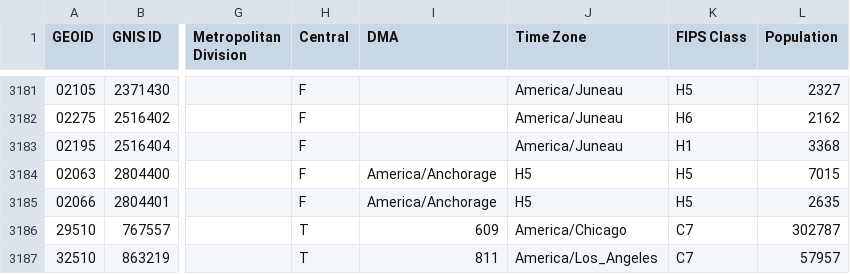
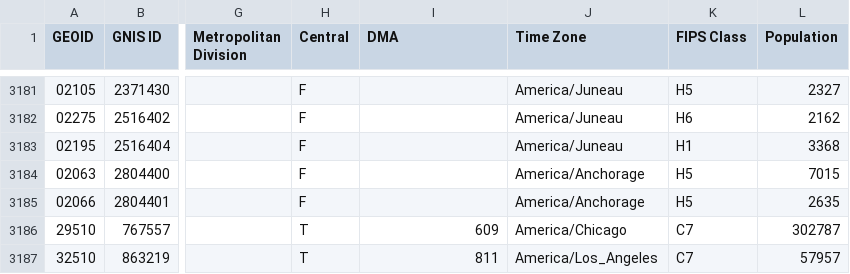
Before and after one commit to bdurand/us_geo, a CSV file: data/2020_dist/counties.csv, drawn as a sheet; only a part is shown, gaps mark what is left out; the diff names each change by its address in the sheet, - before the commit and + after, or states it on an @@ line.

```diff
--- a/data/2020_dist/counties.csv
+++ b/data/2020_dist/counties.csv
-I3184:I3185 (DMA): America/Anchorage
+I3184:I3185 (DMA): (empty)
-J3184:J3185 (Time Zone): H5
+J3184:J3185 (Time Zone): America/Anchorage
```
Also changed, not shown: data/2020_dist/divisions.csv, data/processed/gnis_place_counties.csv, 52 other files.
